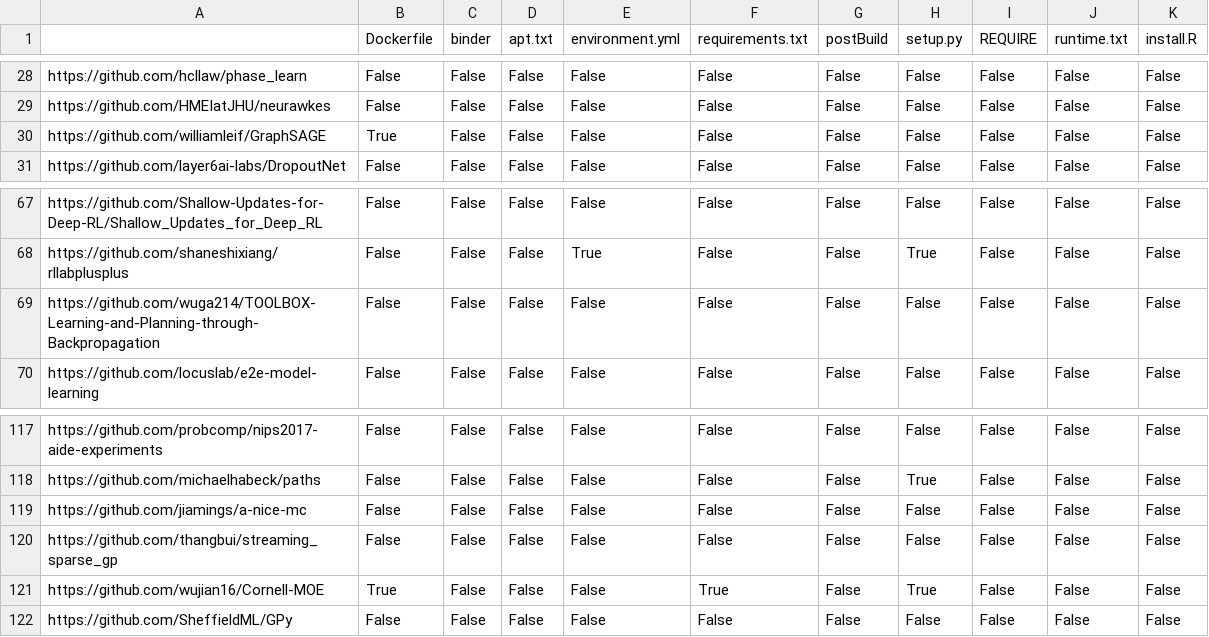
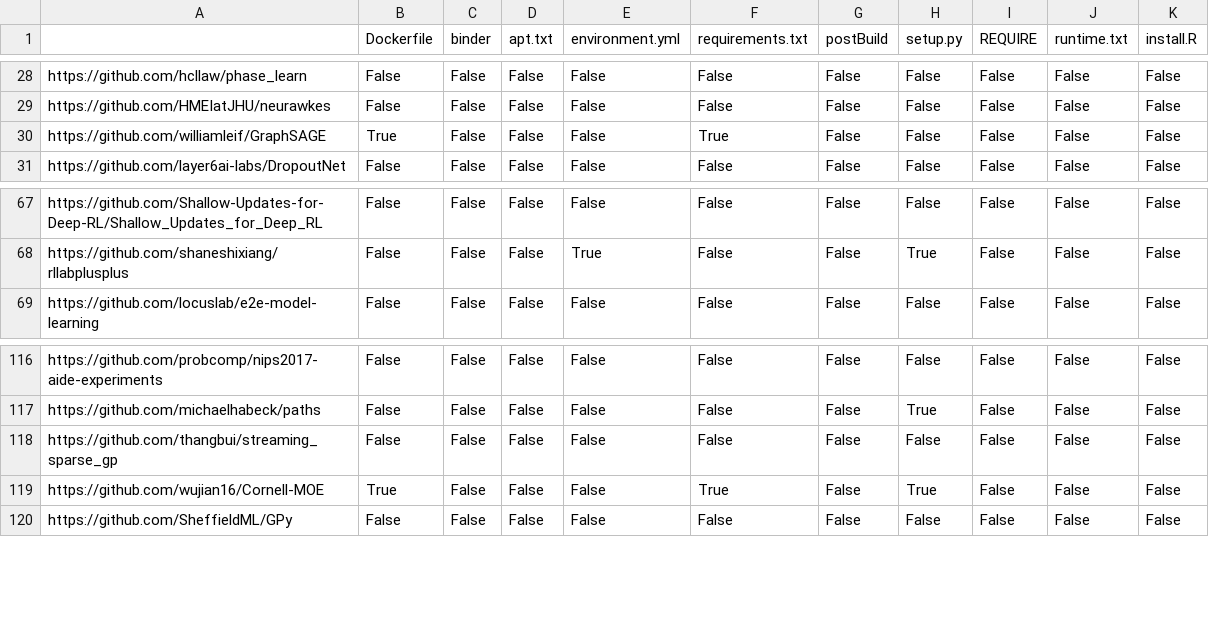
Before and after one commit to jzf2101/r2d_study, a CSV file: r2d_w_labeled.csv, drawn as a sheet; only a part is shown, gaps mark what is left out.

```diff
--- a/r2d_w_labeled.csv
+++ b/r2d_w_labeled.csv
@@ -29,3 +29,3 @@ https://github.com/hcllaw/phase_learn,False,False,False,False,False,False,False,
 https://github.com/HMEIatJHU/neurawkes,False,False,False,False,False,False,False,False,False,False
-https://github.com/williamleif/GraphSAGE,True,False,False,False,False,False,False,False,False,False
+https://github.com/williamleif/GraphSAGE,True,False,False,False,True,False,False,False,False,False
 https://github.com/layer6ai-labs/DropoutNet,False,False,False,False,False,False,False,False,False,False
@@ -68,3 +68,2 @@ https://github.com/Shallow-Updates-for-Deep-RL/Shallow_Updates_for_Deep_RL,False
 https://github.com/shaneshixiang/rllabplusplus,False,False,False,True,False,False,True,False,False,False
-https://github.com/wuga214/TOOLBOX-Learning-and-Planning-through-Backpropagation,False,False,False,False,False,False,False,False,False,False
 https://github.com/locuslab/e2e-model-learning,False,False,False,False,False,False,False,False,False,False
@@ -118,3 +117,2 @@ https://github.com/probcomp/nips2017-aide-experiments,False,False,False,False,Fa
 https://github.com/michaelhabeck/paths,False,False,False,False,False,False,True,False,False,False
-https://github.com/jiamings/a-nice-mc,False,False,False,False,False,False,False,False,False,False
 https://github.com/thangbui/streaming_sparse_gp,False,False,False,False,False,False,False,False,False,False
```
Also changed, not shown: gh_metadata.csv, larger_libraries.csv, 2 other files.
